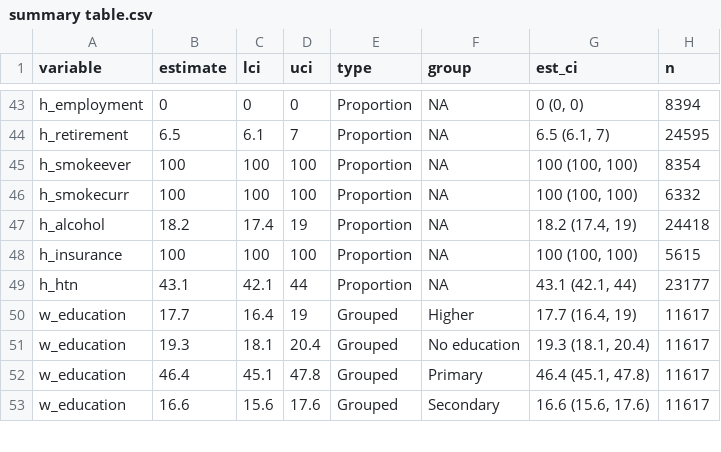
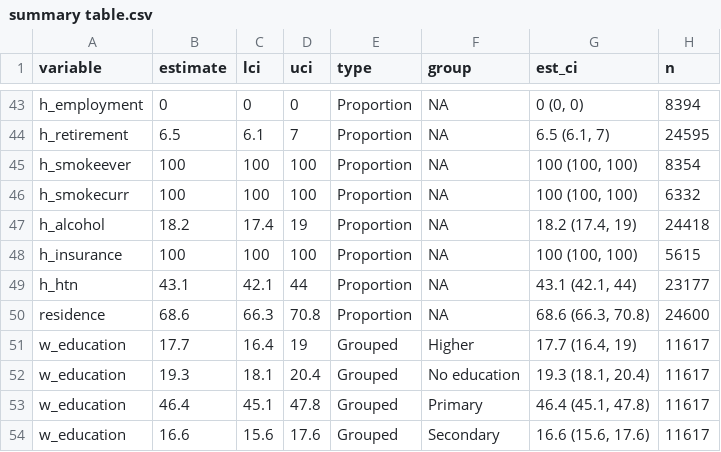
Before and after one commit to jvargh7/g2aging_family, a CSV file: lasi/summary table.csv, drawn as a sheet; only a part is shown, gaps mark what is left out.

Commit message:
Added residence variable in summary

```diff
--- a/lasi/summary table.csv
+++ b/lasi/summary table.csv
@@ -49,2 +49,3 @@ h_insurance,100,100,100,Proportion,NA,"100 (100, 100)",5615
 h_htn,43.1,42.1,44,Proportion,NA,"43.1 (42.1, 44)",23177
+residence,68.6,66.3,70.8,Proportion,NA,"68.6 (66.3, 70.8)",24600
 w_education,17.7,16.4,19,Grouped,Higher,"17.7 (16.4, 19)",11617
```
Also changed, not shown: 2 other files.
